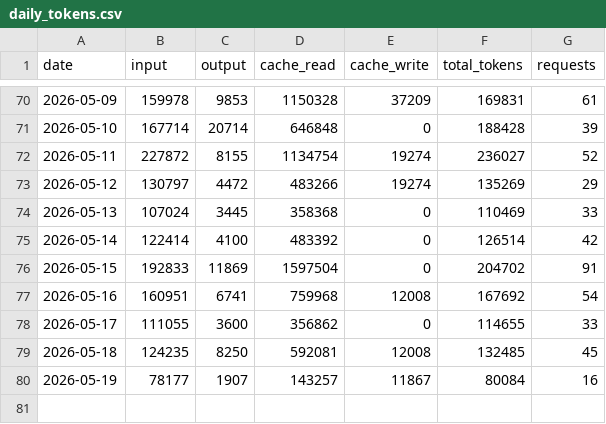
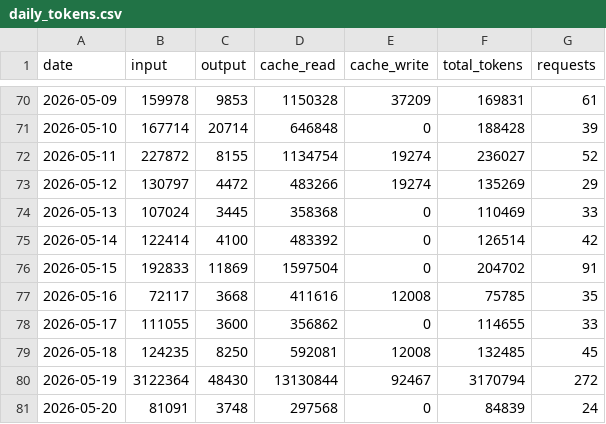
Before and after one commit to jura39bot/count-token, a CSV file: data/daily_tokens.csv, drawn as a sheet; only a part is shown, gaps mark what is left out.

Commit message:
data: daily token count 2026-05-20

```diff
--- a/data/daily_tokens.csv
+++ b/data/daily_tokens.csv
@@ -76,5 +76,6 @@ date,input,output,cache_read,cache_write,total_tokens,requests
 2026-05-15,192833,11869,1597504,0,204702,91
-2026-05-16,160951,6741,759968,12008,167692,54
+2026-05-16,72117,3668,411616,12008,75785,35
 2026-05-17,111055,3600,356862,0,114655,33
 2026-05-18,124235,8250,592081,12008,132485,45
-2026-05-19,78177,1907,143257,11867,80084,16
+2026-05-19,3122364,48430,13130844,92467,3170794,272
+2026-05-20,81091,3748,297568,0,84839,24
```
Also changed, not shown: 1 other file.
